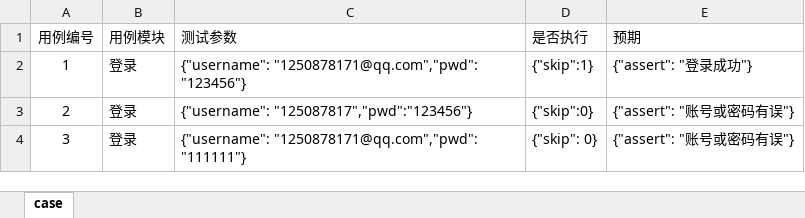
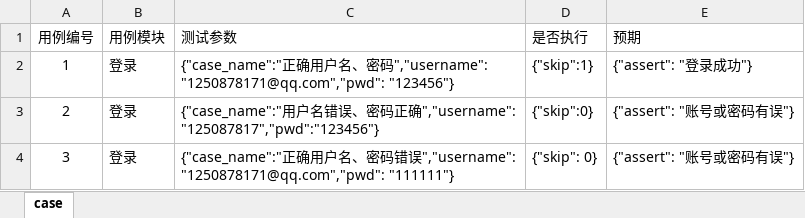
Before and after one commit to gitbbsun/Automation, an Excel workbook: MyProjects/data/case.xlsx, sheet case, drawn as a sheet; values as stored, in another font and other column widths than the file's, no borders; the diff names each change by its address in the sheet, - before the commit and + after, or states it on an @@ line.

```diff
--- a/MyProjects/data/case.xlsx (sheet case)
+++ b/MyProjects/data/case.xlsx (sheet case)
-C2 (测试参数): {"username": "1250878171@qq.com","pwd": "123456"}
+C2 (测试参数): {"case_name":"正确用户名、密码","username": "1250878171@qq.com","pwd": "123456"}
-C3 (测试参数): {"username": "125087817","pwd":"123456"}
+C3 (测试参数): {"case_name":"用户名错误、密码正确","username": "125087817","pwd":"123456"}
-C4 (测试参数): {"username": "1250878171@qq.com","pwd": "111111"}
+C4 (测试参数): {"case_name":"正确用户名、密码错误","username": "1250878171@qq.com","pwd": "111111"}
```
Also changed, not shown: 6 other files.
